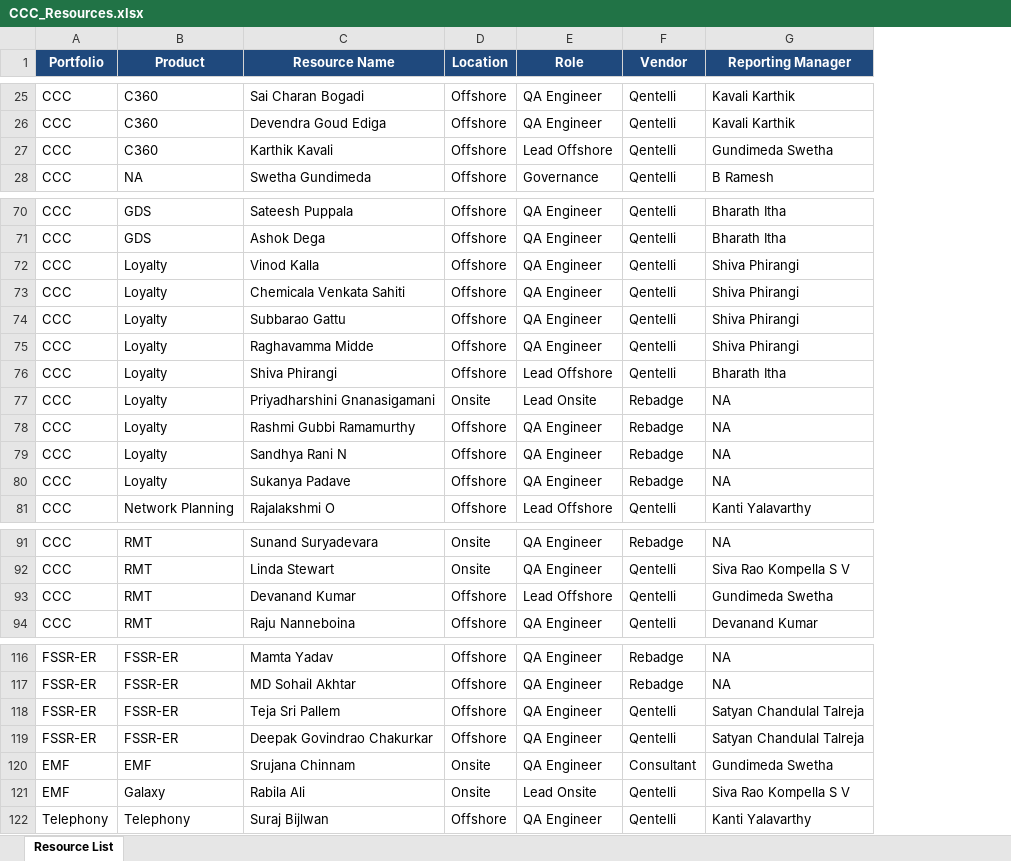
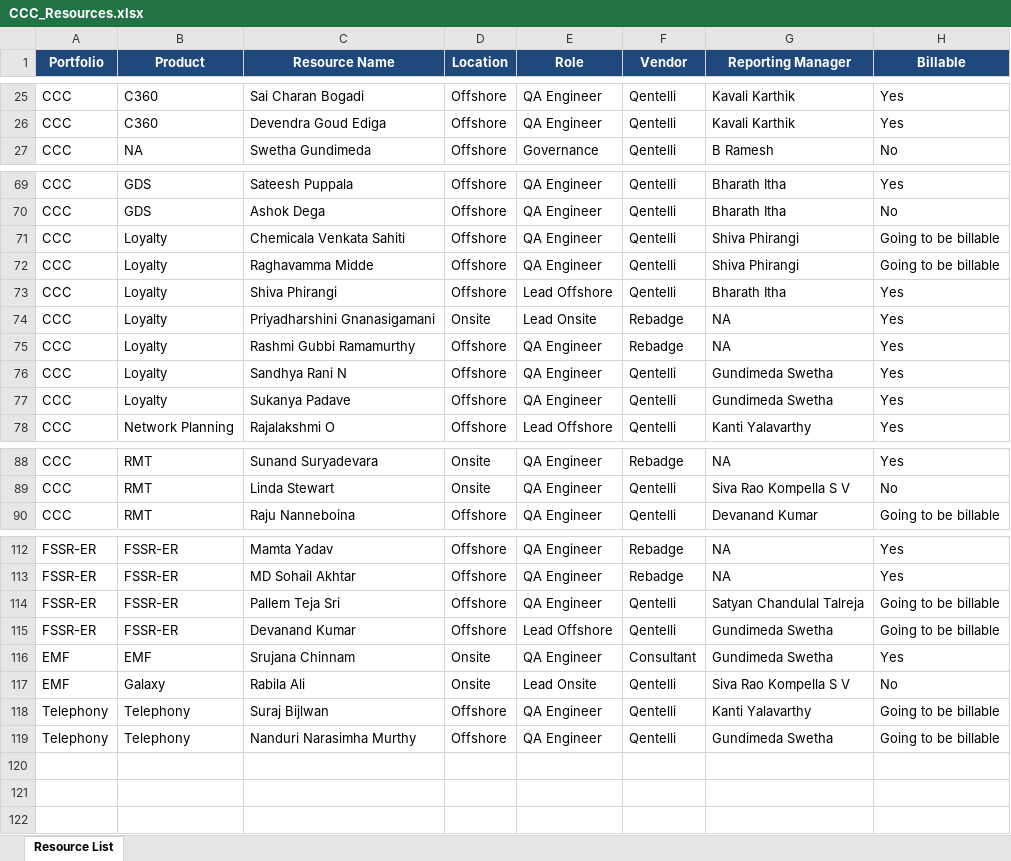
Before and after one commit to Qentelli-Design/SWA, an Excel workbook: CCC_Resources.xlsx, sheet Resource List, drawn as a sheet; only a part is shown, gaps mark what is left out; values as stored, in another font and other column widths than the file's, no borders; conditional formats not drawn; removed rows and columns are numbered as before the commit, all else as after; the diff covers the shown part only; the diff names each change by its address in the sheet, - before the commit and + after, or states it on an @@ line.

```diff
--- a/CCC_Resources.xlsx (sheet Resource List)
+++ b/CCC_Resources.xlsx (sheet Resource List)
+column H (Billable), rows 25-27: Yes | Yes | No; rows 69-78: Yes | No | Going to be billable | Going to be billable | Yes | Yes | Yes | Yes | Yes | Yes; rows 88-90: Yes | No | Going to be billable; rows 112-118: Yes | Yes | Going to be billable | Going to be billable | Yes | No | Going to be billable
-row 27: CCC | C360 | Karthik Kavali | Offshore | Lead Offshore | Qentelli | Gundimeda Swetha
-row 72: CCC | Loyalty | Vinod Kalla | Offshore | QA Engineer | Qentelli | Shiva Phirangi
-row 74: CCC | Loyalty | Subbarao Gattu | Offshore | QA Engineer | Qentelli | Shiva Phirangi
-F76:F77 (Vendor): Rebadge
+F76:F77 (Vendor): Qentelli
-G76:G77 (Reporting Manager): NA
+G76:G77 (Reporting Manager): Gundimeda Swetha
-row 93: CCC | RMT | Devanand Kumar | Offshore | Lead Offshore | Qentelli | Gundimeda Swetha
-C114 (Resource Name): Teja Sri Pallem
+C114 (Resource Name): Pallem Teja Sri
-C115 (Resource Name): Deepak Govindrao Chakurkar
+C115 (Resource Name): Devanand Kumar
-E115 (Role): QA Engineer
+E115 (Role): Lead Offshore
-G115 (Reporting Manager): Satyan Chandulal Talreja
+G115 (Reporting Manager): Gundimeda Swetha
+row 119: Telephony | Telephony | Nanduri Narasimha Murthy | Offshore | QA Engineer | Qentelli | Gundimeda Swetha | Going to be billable
```
Also changed, not shown: 11 edited cells elsewhere in this sheet, 4 other files.
